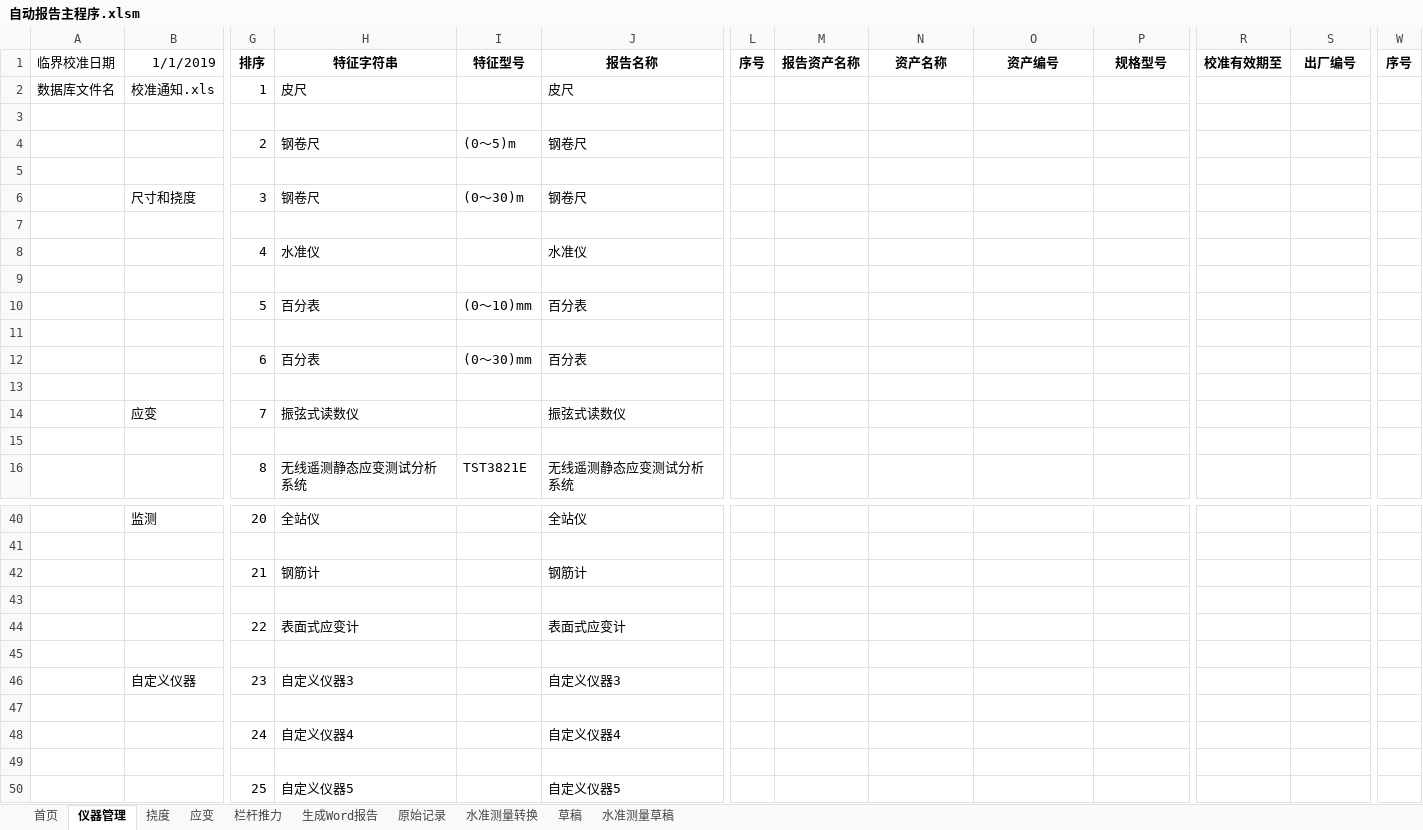
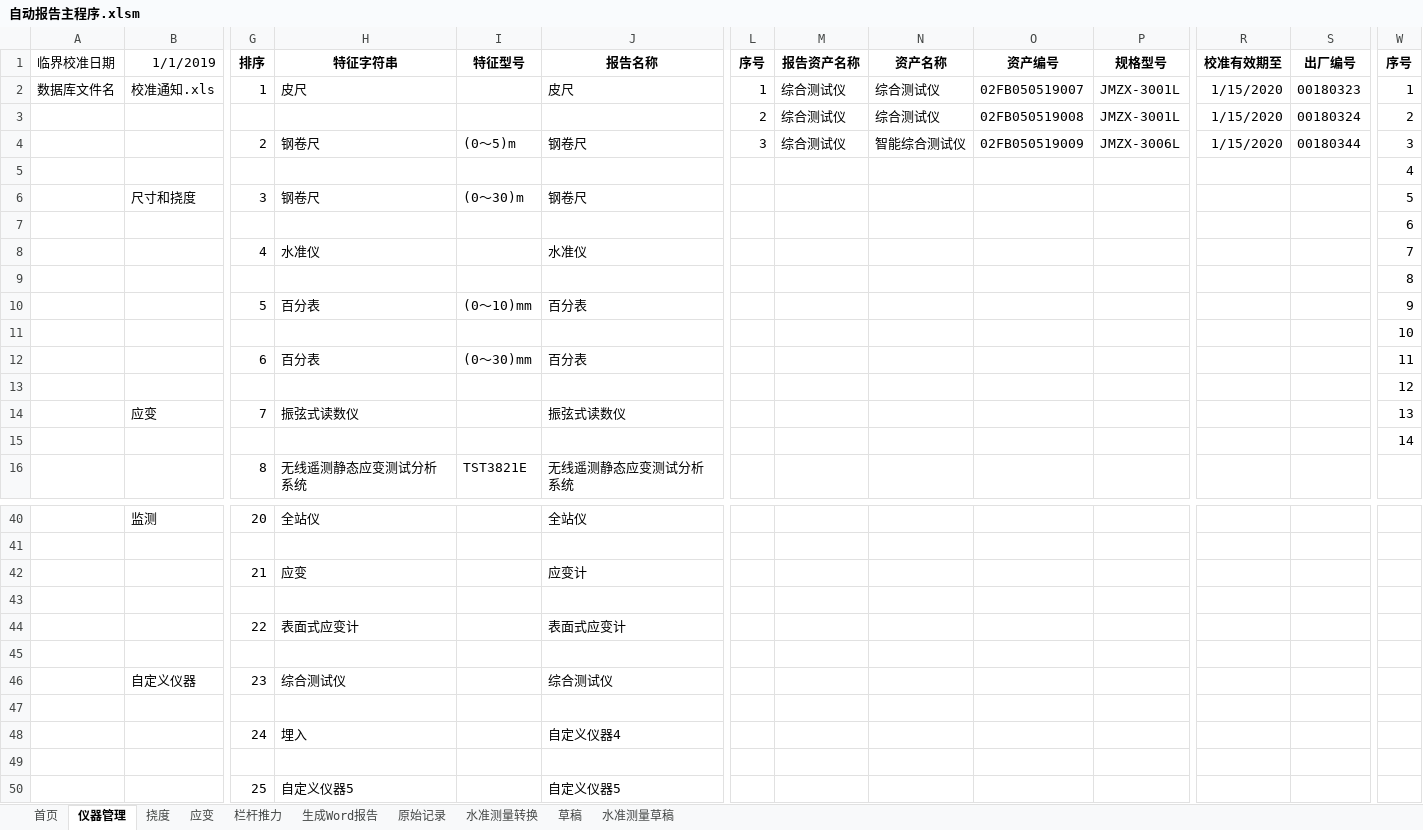
Before and after one commit to zjkl19/AutoReport, an Excel workbook: 自动报告主程序.xlsm, sheet 仪器管理, drawn as a sheet; only a part is shown, gaps mark what is left out; values as stored, in another font and other column widths than the file's, no borders; charts and pictures not drawn; removed rows and columns are numbered as before the commit, all else as after; rows hold the shown columns only; the diff names each change by its address in the sheet, - before the commit and + after, or states it on an @@ line.

```diff
--- a/自动报告主程序.xlsm (sheet 仪器管理)
+++ b/自动报告主程序.xlsm (sheet 仪器管理)
-row 2: 数据库文件名 | 校准通知.xls | 1 | 皮尺 |  | 皮尺
-row 2: (empty)
+row 2: 数据库文件名 | 校准通知.xls | 1 | 皮尺 |  | 皮尺 | 1 | 综合测试仪 | 综合测试仪 | 02FB050519007 | JMZX-3001L | 1/15/2020 | 00180323 | 1
-row 4:  |  | 2 | 钢卷尺 | (0～5)m | 钢卷尺
-row 3: (empty)
+row 3:  |  |  |  |  |  | 2 | 综合测试仪 | 综合测试仪 | 02FB050519008 | JMZX-3001L | 1/15/2020 | 00180324 | 2
-row 6:  | 尺寸和挠度 | 3 | 钢卷尺 | (0～30)m | 钢卷尺
-row 4: (empty)
+row 4:  |  | 2 | 钢卷尺 | (0～5)m | 钢卷尺 | 3 | 综合测试仪 | 智能综合测试仪 | 02FB050519009 | JMZX-3006L | 1/15/2020 | 00180344 | 3
-row 8:  |  | 4 | 水准仪 |  | 水准仪
-row 5: (empty)
+row 5:  |  |  |  |  |  |  |  |  |  |  |  |  | 4
-row 10:  |  | 5 | 百分表 | (0～10)mm | 百分表
-row 6: (empty)
+row 6:  | 尺寸和挠度 | 3 | 钢卷尺 | (0～30)m | 钢卷尺 |  |  |  |  |  |  |  | 5
-row 12:  |  | 6 | 百分表 | (0～30)mm | 百分表
-row 7: (empty)
+row 7:  |  |  |  |  |  |  |  |  |  |  |  |  | 6
-row 14:  | 应变 | 7 | 振弦式读数仪 |  | 振弦式读数仪
-row 8: (empty)
+row 8:  |  | 4 | 水准仪 |  | 水准仪 |  |  |  |  |  |  |  | 7
+row 9:  |  |  |  |  |  |  |  |  |  |  |  |  | 8
+row 10:  |  | 5 | 百分表 | (0～10)mm | 百分表 |  |  |  |  |  |  |  | 9
+row 11:  |  |  |  |  |  |  |  |  |  |  |  |  | 10
+row 12:  |  | 6 | 百分表 | (0～30)mm | 百分表 |  |  |  |  |  |  |  | 11
+row 13:  |  |  |  |  |  |  |  |  |  |  |  |  | 12
+row 14:  | 应变 | 7 | 振弦式读数仪 |  | 振弦式读数仪 |  |  |  |  |  |  |  | 13
+row 15:  |  |  |  |  |  |  |  |  |  |  |  |  | 14
-row 42:  |  | 21 | 钢筋计 |  | 钢筋计
+row 42:  |  | 21 | 应变 |  | 应变计
-H46 (特征字符串): 自定义仪器3
+H46 (特征字符串): 综合测试仪
-J46 (报告名称): 自定义仪器3
+J46 (报告名称): 综合测试仪
-H48 (特征字符串): 自定义仪器4
+H48 (特征字符串): 埋入
```
Also changed, not shown: charts or pictures, 常规定期检测报告自动生成.xlsm, 34 other files.
